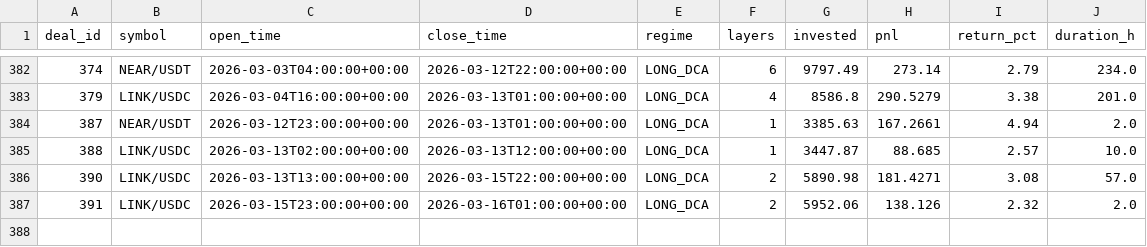
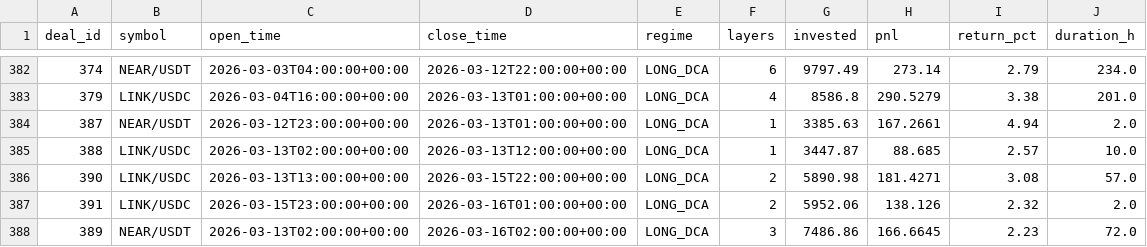
Before and after one commit to halo-effects/adaptive-intelligence-trading, a CSV file: docs/data/v14/trades.csv, drawn as a sheet; only a part is shown, gaps mark what is left out.

```diff
--- a/docs/data/v14/trades.csv
+++ b/docs/data/v14/trades.csv
@@ -387 +387,2 @@ deal_id,symbol,open_time,close_time,regime,layers,invested,pnl,return_pct,durati
 391,LINK/USDC,2026-03-15T23:00:00+00:00,2026-03-16T01:00:00+00:00,LONG_DCA,2,5952.06,138.126,2.32,2.0
+389,NEAR/USDT,2026-03-13T02:00:00+00:00,2026-03-16T02:00:00+00:00,LONG_DCA,3,7486.86,166.6645,2.23,72.0
```
Also changed, not shown: docs/data/v14-pm/trades.csv, 5 other files.
